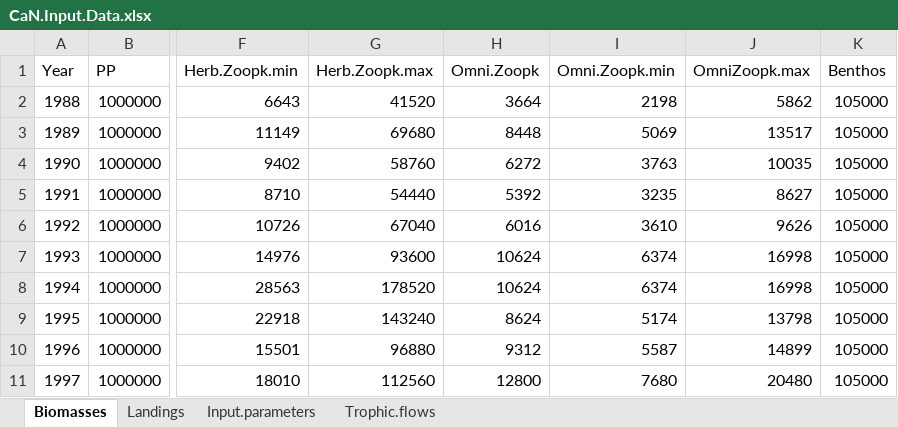
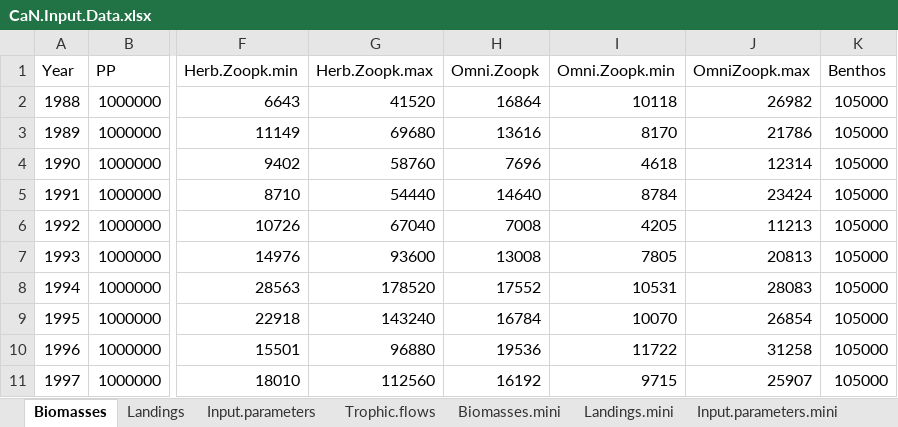
Before and after one commit to bplanque/CaN, an Excel workbook: CaN.Input.Data.xlsx, sheet Biomasses, drawn as a sheet; only a part is shown, gaps mark what is left out; values as stored, in another font and other column widths than the file's, no borders; the diff covers the shown part only; the diff names each change by its address in the sheet, - before the commit and + after, or states it on an @@ line.

Commit message:
Revision with - correction for the calculation of the L matrix (indexing) - set up of PP and Fisheries as 'emptying' source and 'filling' sink of biomass - outputing of data and parameters on screen - not yet functional :(

```diff
--- a/CaN.Input.Data.xlsx (sheet Biomasses)
+++ b/CaN.Input.Data.xlsx (sheet Biomasses)
+sheet tab: Biomasses.mini
+sheet tab: Landings.mini
+sheet tab: Input.parameters.mini
-H2 (Omni.Zoopk): 3664
+H2 (Omni.Zoopk): 16864
-I2 (Omni.Zoopk.min): 2198
+I2 (Omni.Zoopk.min): 10118
-J2 (OmniZoopk.max): 5862
+J2 (OmniZoopk.max): 26982
-H3 (Omni.Zoopk): 8448
+H3 (Omni.Zoopk): 13616
-I3 (Omni.Zoopk.min): 5069
+I3 (Omni.Zoopk.min): 8170
-J3 (OmniZoopk.max): 13517
+J3 (OmniZoopk.max): 21786
-H4 (Omni.Zoopk): 6272
+H4 (Omni.Zoopk): 7696
-I4 (Omni.Zoopk.min): 3763
+I4 (Omni.Zoopk.min): 4618
-J4 (OmniZoopk.max): 10035
+J4 (OmniZoopk.max): 12314
-H5 (Omni.Zoopk): 5392
+H5 (Omni.Zoopk): 14640
-I5 (Omni.Zoopk.min): 3235
+I5 (Omni.Zoopk.min): 8784
-J5 (OmniZoopk.max): 8627
+J5 (OmniZoopk.max): 23424
-H6 (Omni.Zoopk): 6016
+H6 (Omni.Zoopk): 7008
-I6 (Omni.Zoopk.min): 3610
+I6 (Omni.Zoopk.min): 4205
-J6 (OmniZoopk.max): 9626
+J6 (OmniZoopk.max): 11213
-H7 (Omni.Zoopk): 10624
+H7 (Omni.Zoopk): 13008
-I7 (Omni.Zoopk.min): 6374
+I7 (Omni.Zoopk.min): 7805
-J7 (OmniZoopk.max): 16998
+J7 (OmniZoopk.max): 20813
-H8 (Omni.Zoopk): 10624
+H8 (Omni.Zoopk): 17552
-I8 (Omni.Zoopk.min): 6374
+I8 (Omni.Zoopk.min): 10531
-J8 (OmniZoopk.max): 16998
+J8 (OmniZoopk.max): 28083
-H9 (Omni.Zoopk): 8624
+H9 (Omni.Zoopk): 16784
-I9 (Omni.Zoopk.min): 5174
+I9 (Omni.Zoopk.min): 10070
-J9 (OmniZoopk.max): 13798
+J9 (OmniZoopk.max): 26854
-H10 (Omni.Zoopk): 9312
+H10 (Omni.Zoopk): 19536
-I10 (Omni.Zoopk.min): 5587
+I10 (Omni.Zoopk.min): 11722
-J10 (OmniZoopk.max): 14899
+J10 (OmniZoopk.max): 31258
-H11 (Omni.Zoopk): 12800
+H11 (Omni.Zoopk): 16192
-I11 (Omni.Zoopk.min): 7680
+I11 (Omni.Zoopk.min): 9715
-J11 (OmniZoopk.max): 20480
+J11 (OmniZoopk.max): 25907
```
Also changed, not shown: 48 edited cells elsewhere in this sheet, sheet Input.parameters, other sheet tabs, 10 other files.
